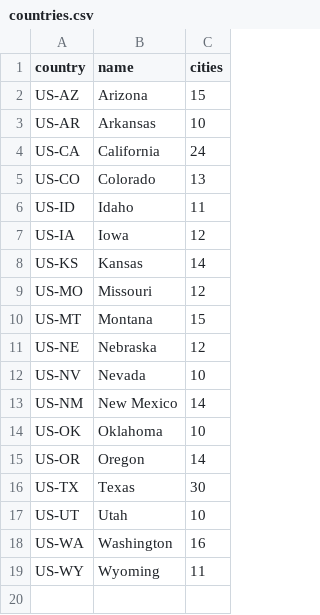
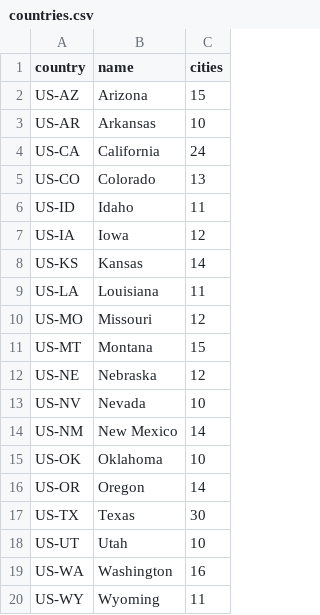
Before and after one commit to nautofon/ats-cities, a CSV file: countries.csv, drawn as a sheet; the diff names each change by its address in the sheet, - before the commit and + after, or states it on an @@ line.

Commit message:
Add Louisiana

```diff
--- a/countries.csv
+++ b/countries.csv
+row 9: US-LA | Louisiana | 11
```
Also changed, not shown: 1 other file.
